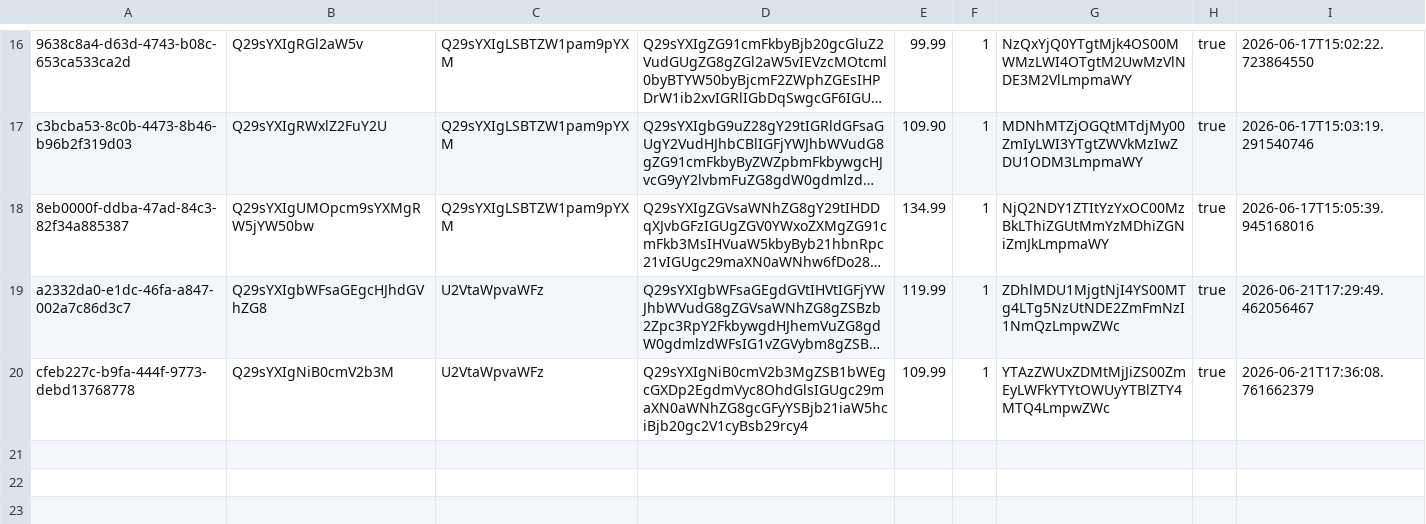
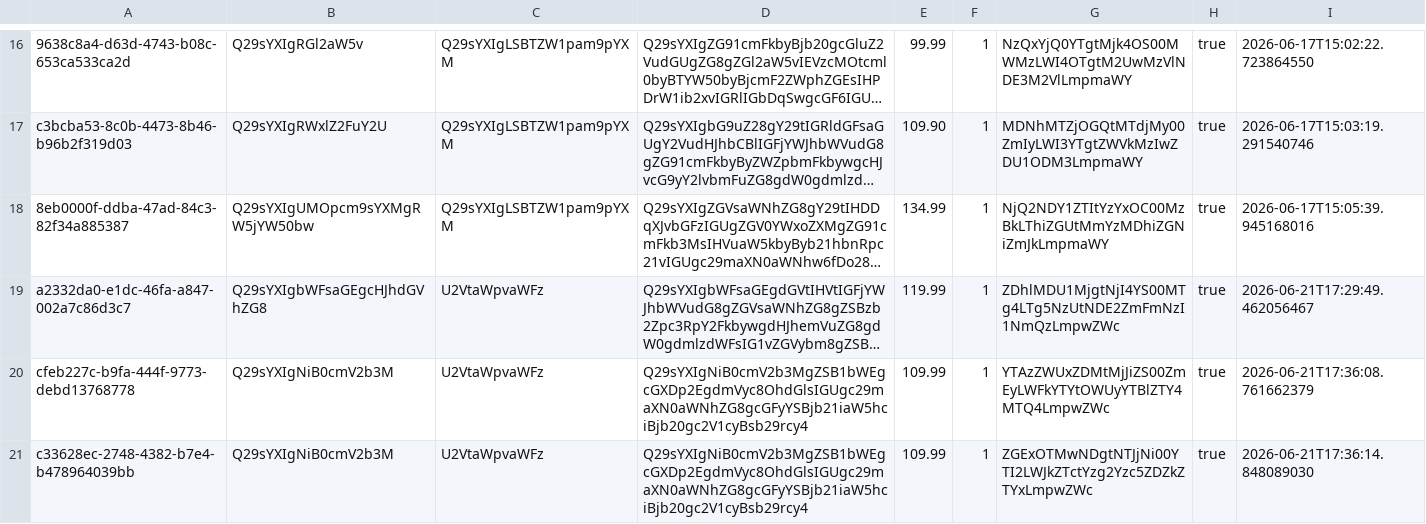
Before and after one commit to EnricoBriamonte/CatalogoMariaGomes, a TSV file: data/produtos.tsv, drawn as a sheet; only a part is shown, gaps mark what is left out; long unchanged cells end in …; the diff names each change by its address in the sheet, - before the commit and + after, or states it on an @@ line.

Commit message:
Salvar alteracoes de produtos

```diff
--- a/data/produtos.tsv
+++ b/data/produtos.tsv
+row 21: c33628ec-2748-4382-b7e4-b478964039bb | Q29sYXIgNiB0cmV2b3M | U2VtaWpvaWFz | Q29sYXIgNiB0cmV2b3MgZSB1bWEgcGXDp2EgdmVyc8OhdGlsIGUgc29maXN0aWNhZG8gcGFyYSBjb21iaW5hciBjb20gc2V1cyBsb29rcy4 | 109.99 | 1 | ZGExOTMwNDgtNTJjNi00YTI2LWJkZTctYzg2Yzc5ZDZkZTYxLmpwZWc | true | 2026-06-21T17:36:14.848089030
```
